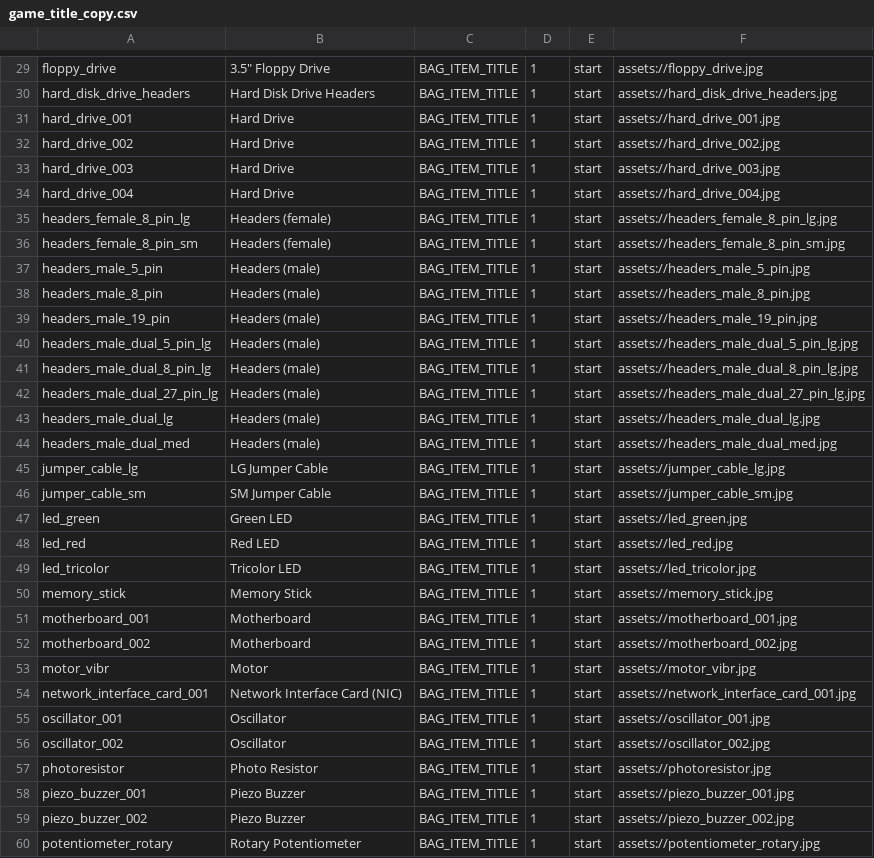
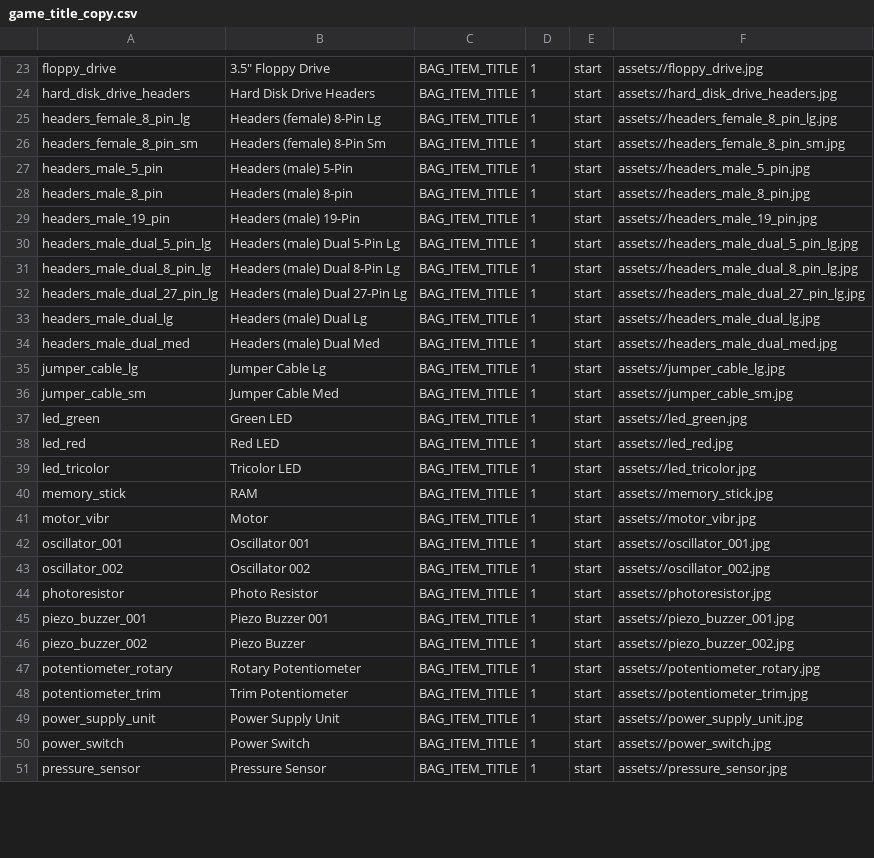
Before and after one commit to edwerner/TextBasedAndroidGame1, a CSV file: res/raw/game_title_copy.csv, drawn as a sheet; only a part is shown, gaps mark what is left out; the shorter side is filled out with more unchanged rows; the diff covers the shown part only.

```diff
--- a/res/raw/game_title_copy.csv
+++ b/res/raw/game_title_copy.csv
@@ -30,18 +24,14 @@ floppy_drive,"3.5"" Floppy Drive",BAG_ITEM_TITLE,1,start,assets://floppy_drive.j
 hard_disk_drive_headers,Hard Disk Drive Headers,BAG_ITEM_TITLE,1,start,assets://hard_disk_drive_headers.jpg
-hard_drive_001,Hard Drive,BAG_ITEM_TITLE,1,start,assets://hard_drive_001.jpg
-hard_drive_002,Hard Drive,BAG_ITEM_TITLE,1,start,assets://hard_drive_002.jpg
-hard_drive_003,Hard Drive,BAG_ITEM_TITLE,1,start,assets://hard_drive_003.jpg
-hard_drive_004,Hard Drive,BAG_ITEM_TITLE,1,start,assets://hard_drive_004.jpg
-headers_female_8_pin_lg,Headers (female),BAG_ITEM_TITLE,1,start,assets://headers_female_8_pin_lg.jpg
-headers_female_8_pin_sm,Headers (female),BAG_ITEM_TITLE,1,start,assets://headers_female_8_pin_sm.jpg
-headers_male_5_pin,Headers (male),BAG_ITEM_TITLE,1,start,assets://headers_male_5_pin.jpg
-headers_male_8_pin,Headers (male),BAG_ITEM_TITLE,1,start,assets://headers_male_8_pin.jpg
-headers_male_19_pin,Headers (male),BAG_ITEM_TITLE,1,start,assets://headers_male_19_pin.jpg
-headers_male_dual_5_pin_lg,Headers (male),BAG_ITEM_TITLE,1,start,assets://headers_male_dual_5_pin_lg.jpg
-headers_male_dual_8_pin_lg,Headers (male),BAG_ITEM_TITLE,1,start,assets://headers_male_dual_8_pin_lg.jpg
-headers_male_dual_27_pin_lg,Headers (male),BAG_ITEM_TITLE,1,start,assets://headers_male_dual_27_pin_lg.jpg
-headers_male_dual_lg,Headers (male),BAG_ITEM_TITLE,1,start,assets://headers_male_dual_lg.jpg
-headers_male_dual_med,Headers (male),BAG_ITEM_TITLE,1,start,assets://headers_male_dual_med.jpg
-jumper_cable_lg,LG Jumper Cable,BAG_ITEM_TITLE,1,start,assets://jumper_cable_lg.jpg
-jumper_cable_sm,SM Jumper Cable,BAG_ITEM_TITLE,1,start,assets://jumper_cable_sm.jpg
+headers_female_8_pin_lg,Headers (female) 8-Pin Lg,BAG_ITEM_TITLE,1,start,assets://headers_female_8_pin_lg.jpg
+headers_female_8_pin_sm,Headers (female) 8-Pin Sm,BAG_ITEM_TITLE,1,start,assets://headers_female_8_pin_sm.jpg
+headers_male_5_pin,Headers (male) 5-Pin,BAG_ITEM_TITLE,1,start,assets://headers_male_5_pin.jpg
+headers_male_8_pin,Headers (male) 8-pin,BAG_ITEM_TITLE,1,start,assets://headers_male_8_pin.jpg
+headers_male_19_pin,Headers (male) 19-Pin,BAG_ITEM_TITLE,1,start,assets://headers_male_19_pin.jpg
+headers_male_dual_5_pin_lg,Headers (male) Dual 5-Pin Lg,BAG_ITEM_TITLE,1,start,assets://headers_male_dual_5_pin_lg.jpg
+headers_male_dual_8_pin_lg,Headers (male) Dual 8-Pin Lg,BAG_ITEM_TITLE,1,start,assets://headers_male_dual_8_pin_lg.jpg
+headers_male_dual_27_pin_lg,Headers (male) Dual 27-Pin Lg,BAG_ITEM_TITLE,1,start,assets://headers_male_dual_27_pin_lg.jpg
+headers_male_dual_lg,Headers (male) Dual Lg,BAG_ITEM_TITLE,1,start,assets://headers_male_dual_lg.jpg
+headers_male_dual_med,Headers (male) Dual Med,BAG_ITEM_TITLE,1,start,assets://headers_male_dual_med.jpg
+jumper_cable_lg,Jumper Cable Lg,BAG_ITEM_TITLE,1,start,assets://jumper_cable_lg.jpg
+jumper_cable_sm,Jumper Cable Med,BAG_ITEM_TITLE,1,start,assets://jumper_cable_sm.jpg
 led_green,Green LED,BAG_ITEM_TITLE,1,start,assets://led_green.jpg
@@ -49,11 +39,8 @@ led_red,Red LED,BAG_ITEM_TITLE,1,start,assets://led_red.jpg
 led_tricolor,Tricolor LED,BAG_ITEM_TITLE,1,start,assets://led_tricolor.jpg
-memory_stick,Memory Stick,BAG_ITEM_TITLE,1,start,assets://memory_stick.jpg
-motherboard_001,Motherboard,BAG_ITEM_TITLE,1,start,assets://motherboard_001.jpg
-motherboard_002,Motherboard,BAG_ITEM_TITLE,1,start,assets://motherboard_002.jpg
+memory_stick,RAM,BAG_ITEM_TITLE,1,start,assets://memory_stick.jpg
 motor_vibr,Motor,BAG_ITEM_TITLE,1,start,assets://motor_vibr.jpg
-network_interface_card_001,Network Interface Card (NIC),BAG_ITEM_TITLE,1,start,assets://network_interface_card_001.jpg
-oscillator_001,Oscillator,BAG_ITEM_TITLE,1,start,assets://oscillator_001.jpg
-oscillator_002,Oscillator,BAG_ITEM_TITLE,1,start,assets://oscillator_002.jpg
+oscillator_001,Oscillator 001,BAG_ITEM_TITLE,1,start,assets://oscillator_001.jpg
+oscillator_002,Oscillator 002,BAG_ITEM_TITLE,1,start,assets://oscillator_002.jpg
 photoresistor,Photo Resistor,BAG_ITEM_TITLE,1,start,assets://photoresistor.jpg
-piezo_buzzer_001,Piezo Buzzer,BAG_ITEM_TITLE,1,start,assets://piezo_buzzer_001.jpg
+piezo_buzzer_001,Piezo Buzzer 001,BAG_ITEM_TITLE,1,start,assets://piezo_buzzer_001.jpg
 piezo_buzzer_002,Piezo Buzzer,BAG_ITEM_TITLE,1,start,assets://piezo_buzzer_002.jpg
```
Also changed, not shown: 11 removed rows and 23 edited cells elsewhere in this file, res/raw/bag_item_copy.csv, res/raw/conclusion_card_copy.csv, 41 other files.
